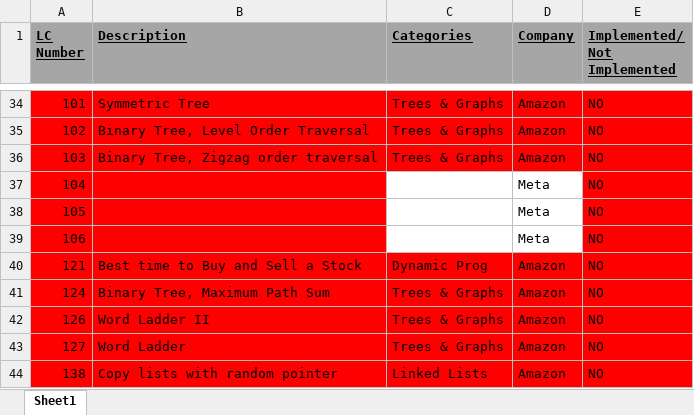
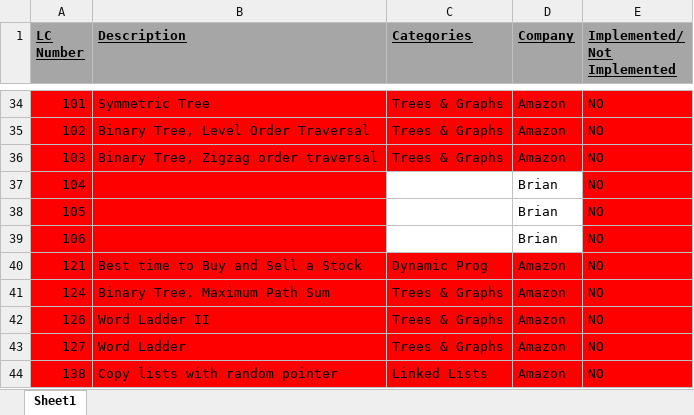
Before and after one commit to TransformerAI/transformerai-the-transfomerai-engineer, an Excel workbook: projects/The-LeetCode-Engineer/CurrentStatus.xlsx, sheet Sheet1, drawn as a sheet; only a part is shown, gaps mark what is left out; values as stored, in another font and other column widths than the file's, no borders; the diff names each change by its address in the sheet, - before the commit and + after, or states it on an @@ line.

```diff
--- a/projects/The-LeetCode-Engineer/CurrentStatus.xlsx (sheet Sheet1)
+++ b/projects/The-LeetCode-Engineer/CurrentStatus.xlsx (sheet Sheet1)
-D37:D39 (Company): Meta
+D37:D39 (Company): Brian
```
Also changed, not shown: 1 other file.
